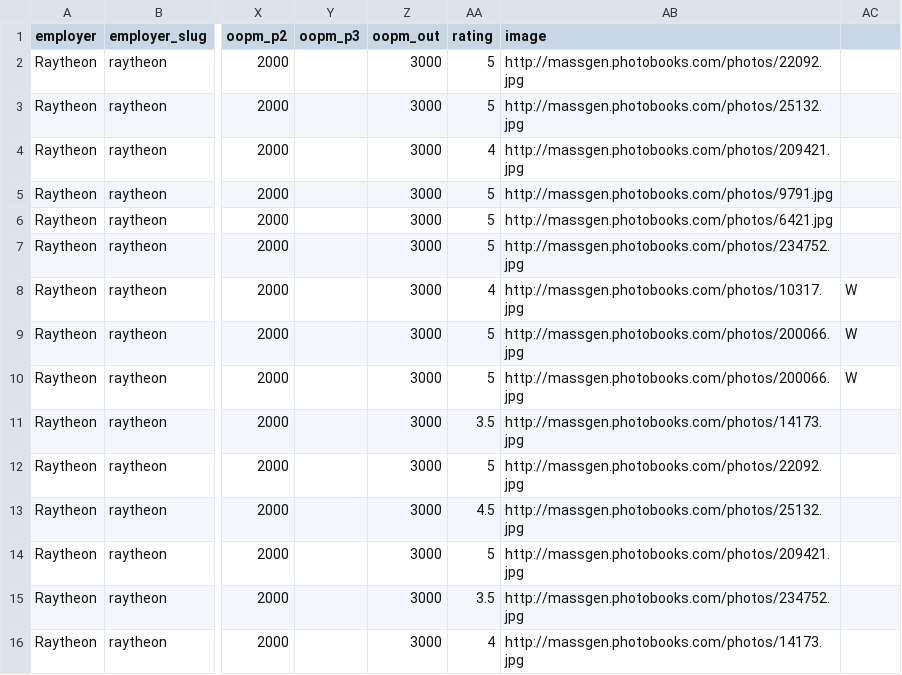
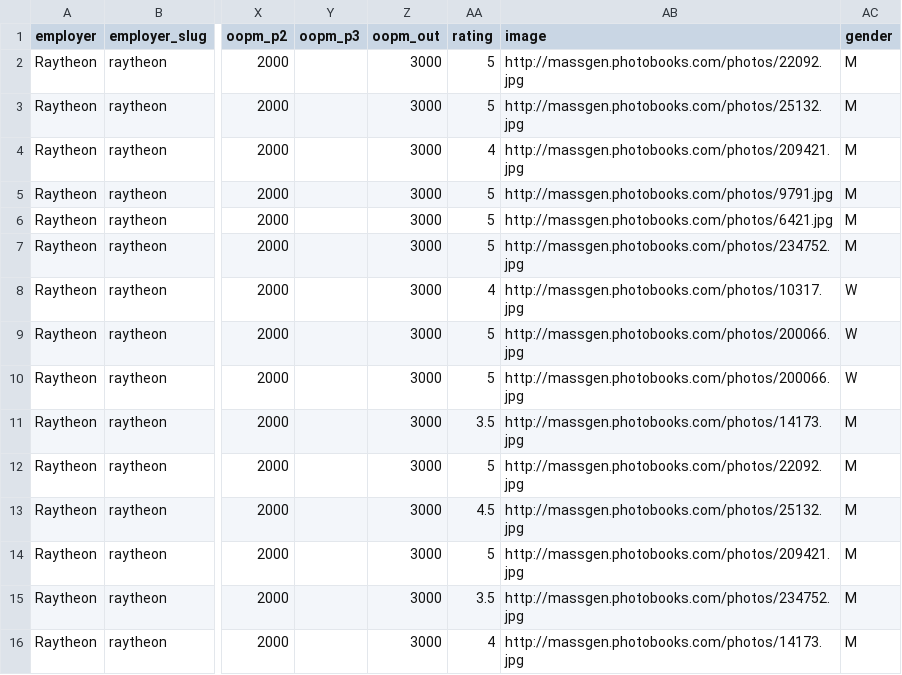
Before and after one commit to burlesona/health-hack, a CSV file: data/data2.csv, drawn as a sheet; only a part is shown, gaps mark what is left out; the diff names each change by its address in the sheet, - before the commit and + after, or states it on an @@ line.

```diff
--- a/data/data2.csv
+++ b/data/data2.csv
-AC1: (empty)
+AC1: gender
-AC2:AC7 (gender): (empty)
+AC2:AC7 (gender): M
-AC11:AC16 (gender): (empty)
+AC11:AC16 (gender): M
```
